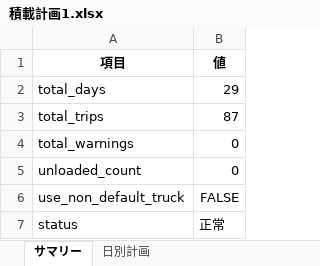
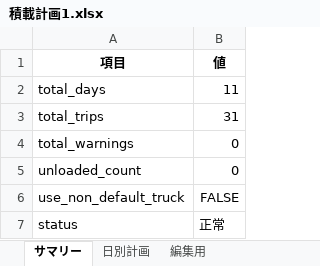
Before and after one commit to oususen/ts_pm_all, an Excel workbook: 積載計画1.xlsx, sheet サマリー, drawn as a sheet; values as stored, in another font and other column widths than the file's, no borders; the diff names each change by its address in the sheet, - before the commit and + after, or states it on an @@ line.

```diff
--- a/積載計画1.xlsx (sheet サマリー)
+++ b/積載計画1.xlsx (sheet サマリー)
+sheet tab: 編集用
-B2 (値): 29
+B2 (値): 11
-B3 (値): 87
+B3 (値): 31
```
Also changed, not shown: sheet 日別計画, 9 other files.
